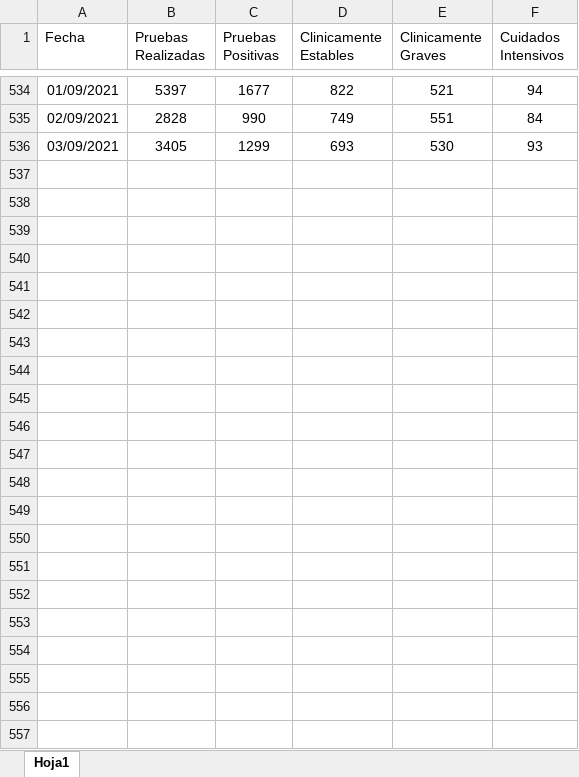
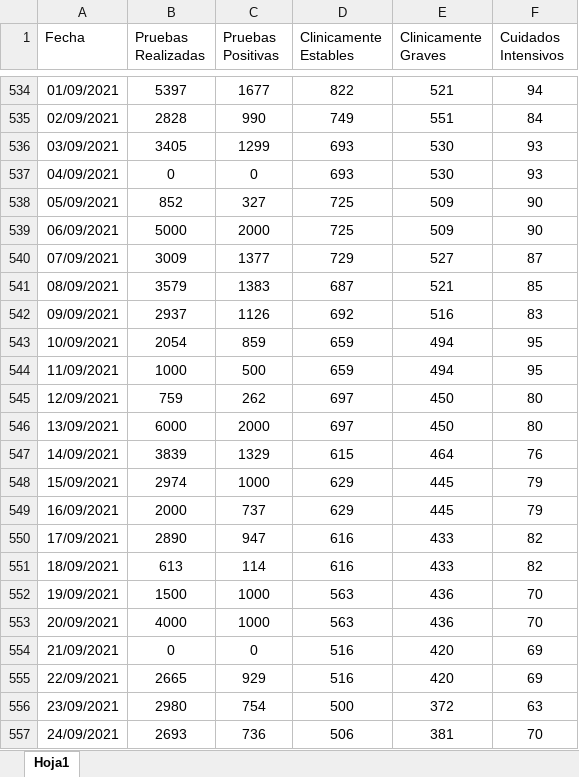
Before and after one commit to Sud-Austral/Datos_Honduras, an Excel workbook: datacovidhn/Condición_Pacientes_HN.xlsx, sheet Hoja1, drawn as a sheet; only a part is shown, gaps mark what is left out; values as stored, in another font and other column widths than the file's, no borders; table styles not drawn; the diff names each change by its address in the sheet, - before the commit and + after, or states it on an @@ line.

```diff
--- a/datacovidhn/Condición_Pacientes_HN.xlsx (sheet Hoja1)
+++ b/datacovidhn/Condición_Pacientes_HN.xlsx (sheet Hoja1)
+row 537: 04/09/2021 | 0 | 0 | 693 | 530 | 93
+row 538: 05/09/2021 | 852 | 327 | 725 | 509 | 90
+row 539: 06/09/2021 | 5000 | 2000 | 725 | 509 | 90
+row 540: 07/09/2021 | 3009 | 1377 | 729 | 527 | 87
+row 541: 08/09/2021 | 3579 | 1383 | 687 | 521 | 85
+row 542: 09/09/2021 | 2937 | 1126 | 692 | 516 | 83
+row 543: 10/09/2021 | 2054 | 859 | 659 | 494 | 95
+row 544: 11/09/2021 | 1000 | 500 | 659 | 494 | 95
+row 545: 12/09/2021 | 759 | 262 | 697 | 450 | 80
+row 546: 13/09/2021 | 6000 | 2000 | 697 | 450 | 80
+row 547: 14/09/2021 | 3839 | 1329 | 615 | 464 | 76
+row 548: 15/09/2021 | 2974 | 1000 | 629 | 445 | 79
+row 549: 16/09/2021 | 2000 | 737 | 629 | 445 | 79
+row 550: 17/09/2021 | 2890 | 947 | 616 | 433 | 82
+row 551: 18/09/2021 | 613 | 114 | 616 | 433 | 82
+row 552: 19/09/2021 | 1500 | 1000 | 563 | 436 | 70
+row 553: 20/09/2021 | 4000 | 1000 | 563 | 436 | 70
+row 554: 21/09/2021 | 0 | 0 | 516 | 420 | 69
+row 555: 22/09/2021 | 2665 | 929 | 516 | 420 | 69
+row 556: 23/09/2021 | 2980 | 754 | 500 | 372 | 63
+row 557: 24/09/2021 | 2693 | 736 | 506 | 381 | 70
```
Also changed, not shown: 1 other file.
